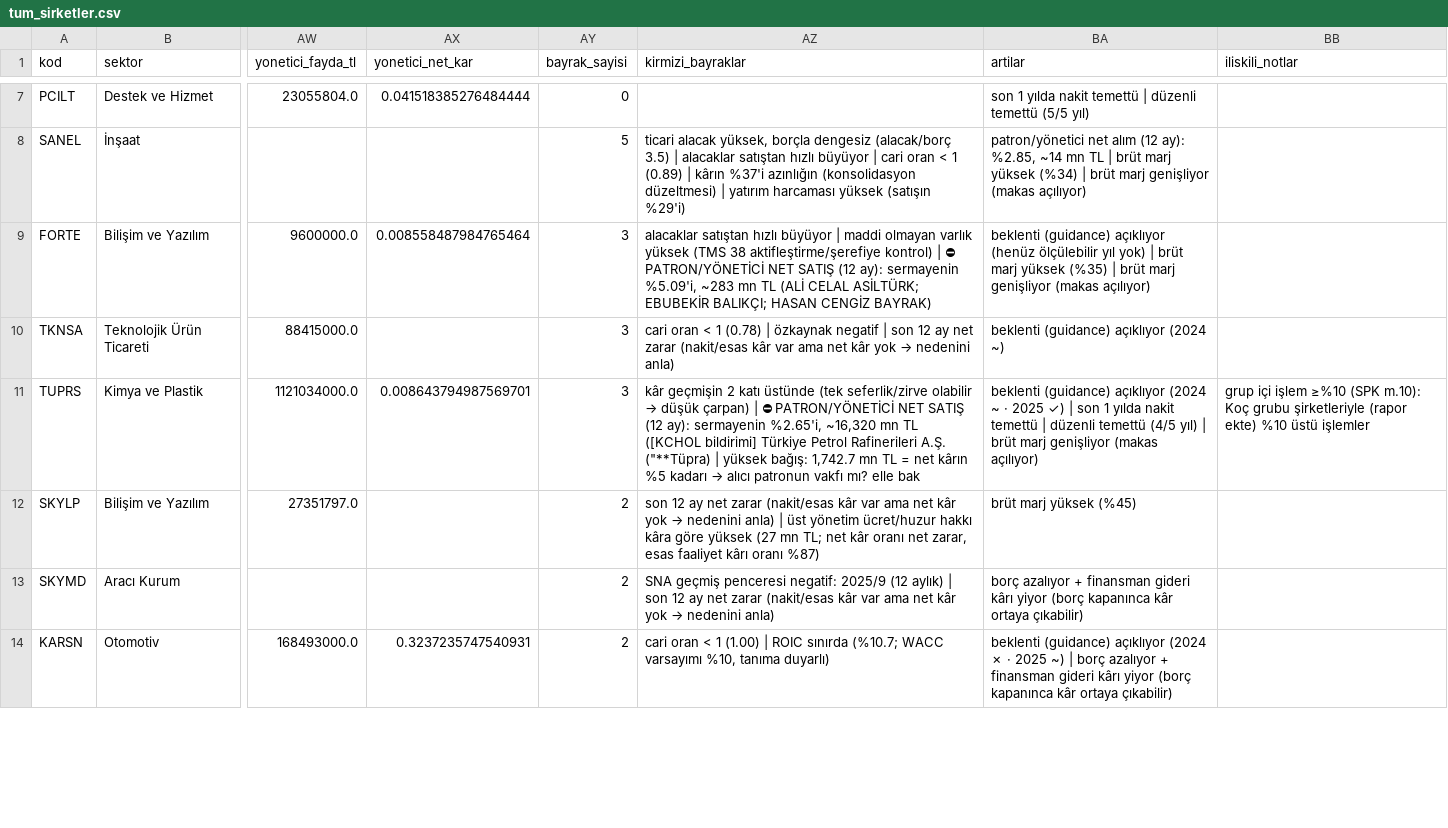
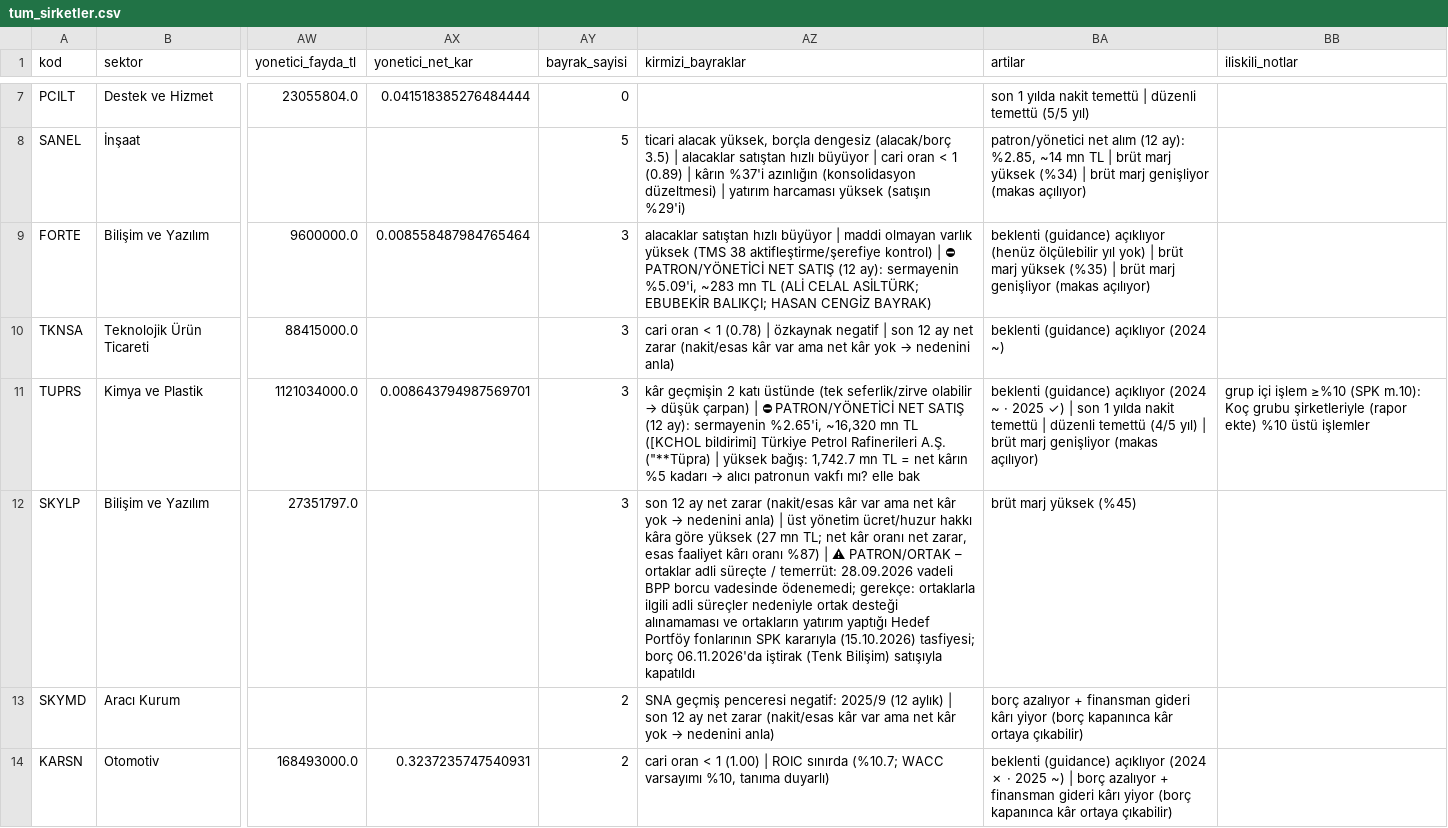
Before and after one commit to deryaozyuvali/Bist-tarama-otomasyon, a CSV file: results/temel/2026-11-25/tum_sirketler.csv, drawn as a sheet; only a part is shown, gaps mark what is left out; the diff names each change by its address in the sheet, - before the commit and + after, or states it on an @@ line.

```diff
--- a/results/temel/2026-11-25/tum_sirketler.csv
+++ b/results/temel/2026-11-25/tum_sirketler.csv
-AY12 (bayrak_sayisi): 2
+AY12 (bayrak_sayisi): 3
-AZ12 (kirmizi_bayraklar): …oranı %87)
+AZ12 (kirmizi_bayraklar): …oranı %87) | ⚠ PATRON/ORTAK – ortaklar adli süreçte / temerrüt: 28.09.2026 vadeli BPP borcu vadesinde ödenemedi; gerekçe: ortaklarla ilgili adli süreçler nedeniyle ortak desteği alınamaması ve ortakların yatırım yaptığı Hedef Portföy fonlarının SPK kararıyla (15.10.2026) tasfiyesi; borç 06.11.2026'da iştirak (Tenk Bilişim) satışıyla kapatıldı
```
Also changed, not shown: results/temel/2026-11-25/on_eleme.csv, results/temel/latest_on_eleme.csv, 4 other files.
